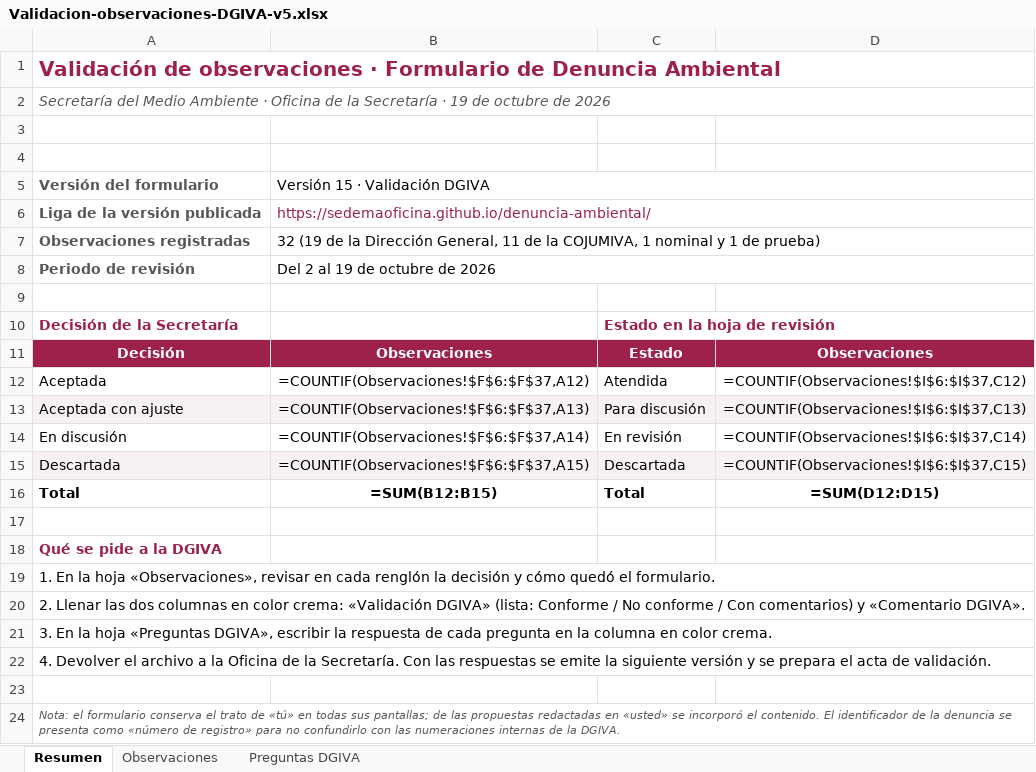
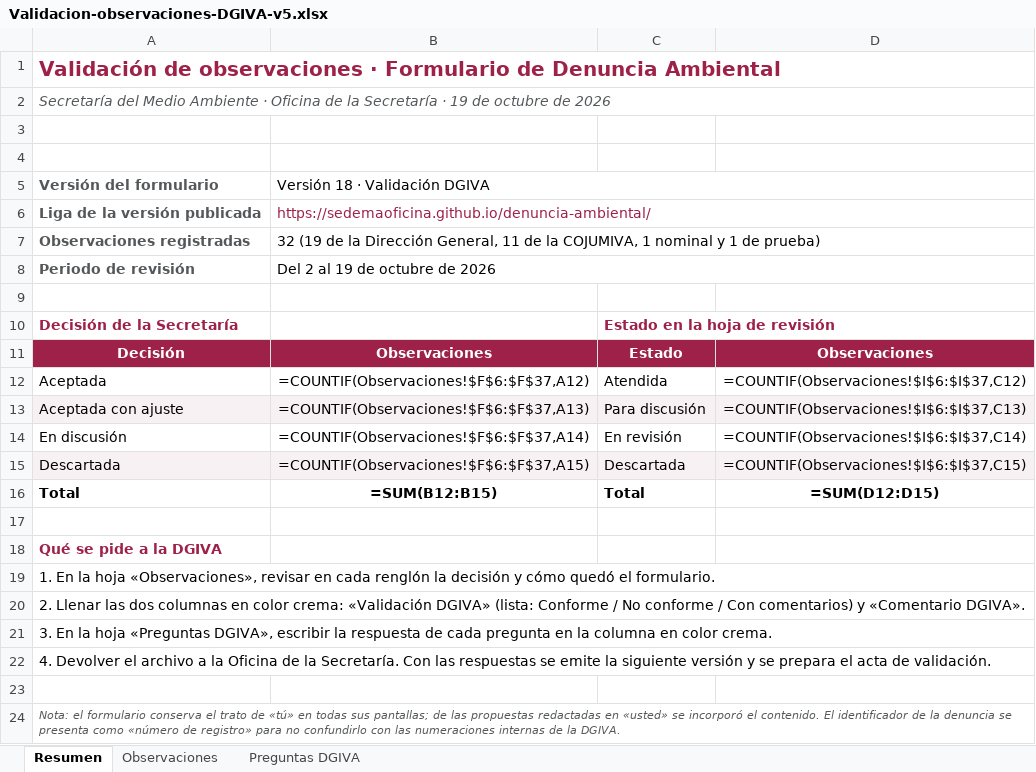
Before and after one commit to SedemaOficina/denuncia-ambiental, an Excel workbook: revision/Validacion-observaciones-DGIVA-v5.xlsx, sheet Resumen, drawn as a sheet; values as stored, in another font and other column widths than the file's, no borders; formulas without a stored value are shown as written; the diff names each change by its address in the sheet, - before the commit and + after, or states it on an @@ line.

```diff
--- a/revision/Validacion-observaciones-DGIVA-v5.xlsx (sheet Resumen)
+++ b/revision/Validacion-observaciones-DGIVA-v5.xlsx (sheet Resumen)
-B5: Versión 15 · Validación DGIVA
+B5: Versión 18 · Validación DGIVA
```
Also changed, not shown: 10 other files.
